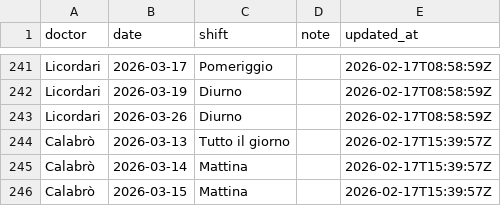
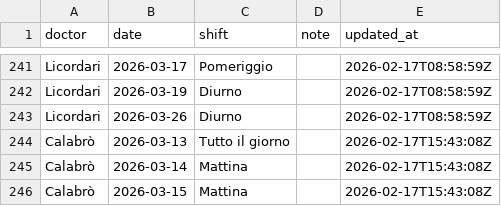
Before and after one commit to rlicordari/Turni-ind, a CSV file: unavailability_store.csv, drawn as a sheet; only a part is shown, gaps mark what is left out.

Commit message:
Update unavailability: Calabrò (2026-02-17T15:43:08Z)

```diff
--- a/unavailability_store.csv
+++ b/unavailability_store.csv
@@ -243,4 +243,4 @@ Licordari,2026-03-19,Diurno,,2026-02-17T08:58:59Z
 Licordari,2026-03-26,Diurno,,2026-02-17T08:58:59Z
-Calabrò,2026-03-13,Tutto il giorno,,2026-02-17T15:39:57Z
-Calabrò,2026-03-14,Mattina,,2026-02-17T15:39:57Z
-Calabrò,2026-03-15,Mattina,,2026-02-17T15:39:57Z
+Calabrò,2026-03-13,Tutto il giorno,,2026-02-17T15:43:08Z
+Calabrò,2026-03-14,Mattina,,2026-02-17T15:43:08Z
+Calabrò,2026-03-15,Mattina,,2026-02-17T15:43:08Z
```
